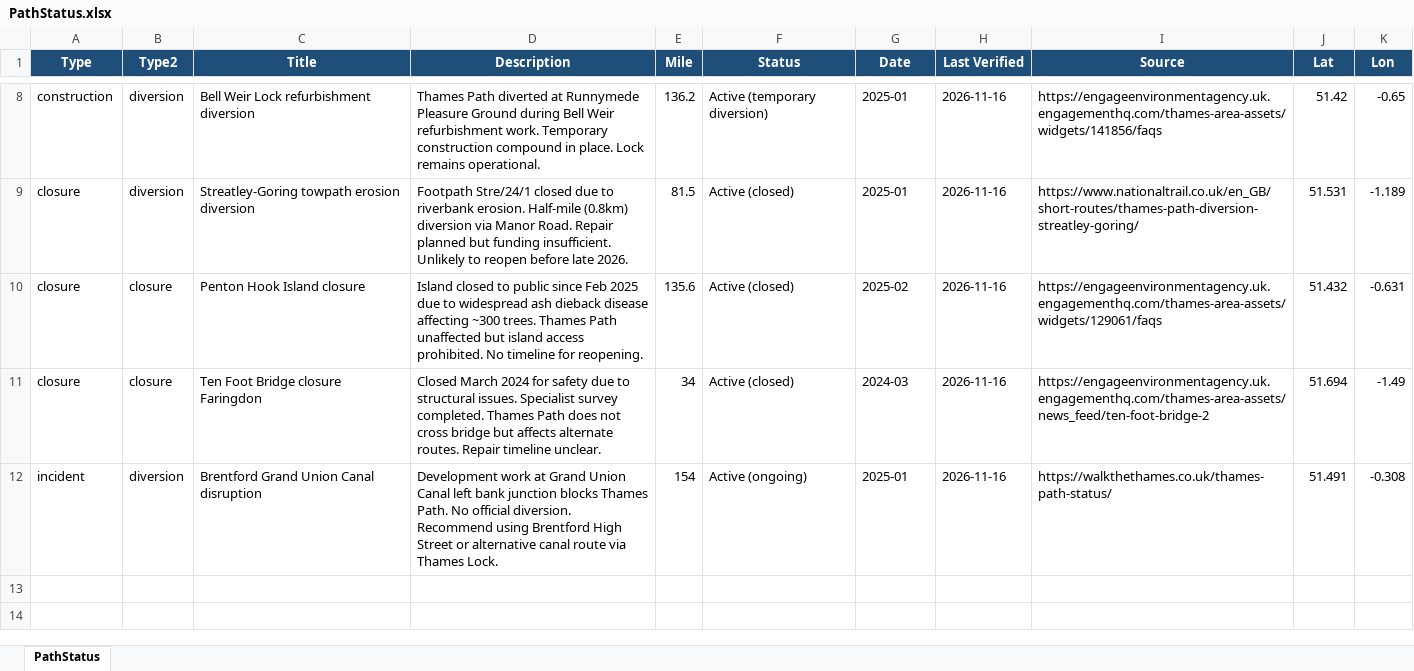
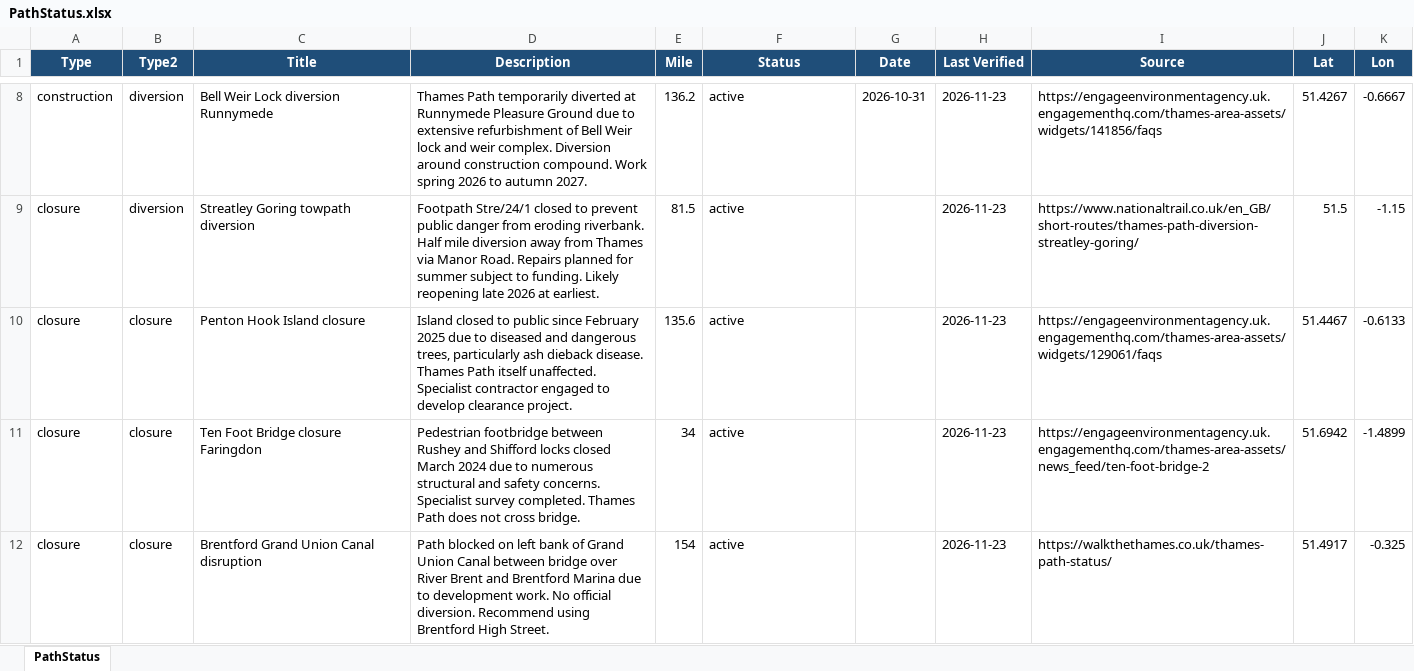
Before and after one commit to mattgage76/thames-path-status, an Excel workbook: PathStatus.xlsx, sheet PathStatus, drawn as a sheet; only a part is shown, gaps mark what is left out; values as stored, in another font and other column widths than the file's, no borders; the diff covers the shown part only; the diff names each change by its address in the sheet, - before the commit and + after, or states it on an @@ line.

Commit message:
Auto-update: Thames Path status 2026-11-23

```diff
--- a/PathStatus.xlsx (sheet PathStatus)
+++ b/PathStatus.xlsx (sheet PathStatus)
-C8 (Title): Bell Weir Lock refurbishment diversion
+C8 (Title): Bell Weir Lock diversion Runnymede
-D8 (Description): Thames Path diverted at Runnymede Pleasure Ground during Bell Weir refurbishment work. Temporary construction compound in place. Lock remains operational.
+D8 (Description): Thames Path temporarily diverted at Runnymede Pleasure Ground due to extensive refurbishment of Bell Weir lock and weir complex. Diversion around construction compound. Work spring 2026 to autumn 2027.
-F8 (Status): Active (temporary diversion)
+F8 (Status): active
-G8 (Date): 2025-01
+G8 (Date): 2026-10-31
-H8:H12 (Last Verified): 2026-11-16
+H8:H12 (Last Verified): 2026-11-23
-J8 (Lat): 51.42
+J8 (Lat): 51.4267
-K8 (Lon): -0.65
+K8 (Lon): -0.6667
-C9 (Title): Streatley-Goring towpath erosion diversion
+C9 (Title): Streatley Goring towpath diversion
-D9 (Description): …Stre/24/1 closed due to riverbank erosion. Half-mile (0.8km) diversion via Manor Road. Repair planned but funding insufficient. Unlikely to reopen before late 2026.
+D9 (Description): …Stre/24/1 closed to prevent public danger from eroding riverbank. Half mile diversion away from Thames via Manor Road. Repairs planned for summer subject to funding. Likely reopening late 2026 at earliest.
-F9:F11 (Status): Active (closed)
+F9:F11 (Status): active
-G9 (Date): 2025-01
+G9 (Date): (empty)
-J9 (Lat): 51.531
+J9 (Lat): 51.5
-K9 (Lon): -1.189
+K9 (Lon): -1.15
-D10 (Description): …public since Feb 2025 due to widespread ash dieback disease affecting ~300 trees. Thames Path unaffected but island access prohibited. No timeline for reopening.
+D10 (Description): …public since February 2025 due to diseased and dangerous trees, particularly ash dieback disease. Thames Path itself unaffected. Specialist contractor engaged to develop clearance project.
-G10 (Date): 2025-02
+G10 (Date): (empty)
-J10 (Lat): 51.432
+J10 (Lat): 51.4467
-K10 (Lon): -0.631
+K10 (Lon): -0.6133
-D11 (Description): Closed March 2024 for safety due to structural issues. Specialist survey completed. Thames Path does not cross bridge but affects alternate routes. Repair timeline unclear.
+D11 (Description): Pedestrian footbridge between Rushey and Shifford locks closed March 2024 due to numerous structural and safety concerns. Specialist survey completed. Thames Path does not cross bridge.
-G11 (Date): 2024-03
+G11 (Date): (empty)
-J11 (Lat): 51.694
+J11 (Lat): 51.6942
-K11 (Lon): -1.49
+K11 (Lon): -1.4899
-A12 (Type): incident
+A12 (Type): closure
-B12 (Type2): diversion
+B12 (Type2): closure
-D12 (Description): Development work at Grand Union Canal left bank junction blocks Thames Path. No official diversion. Recommend using Brentford High Street or alternative canal route via Thames Lock.
+D12 (Description): Path blocked on left bank of Grand Union Canal between bridge over River Brent and Brentford Marina due to development work. No official diversion. Recommend using Brentford High Street.
-F12 (Status): Active (ongoing)
+F12 (Status): active
-G12 (Date): 2025-01
+G12 (Date): (empty)
-J12 (Lat): 51.491
+J12 (Lat): 51.4917
-K12 (Lon): -0.308
+K12 (Lon): -0.325
```
Also changed, not shown: 2 added rows, 2 removed rows and 27 edited cells elsewhere in this sheet, 2 other files.
